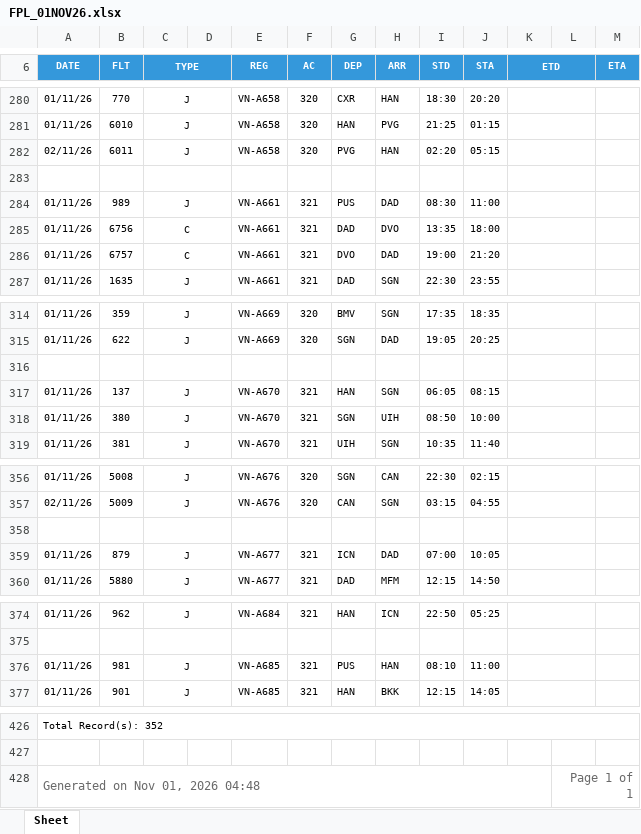
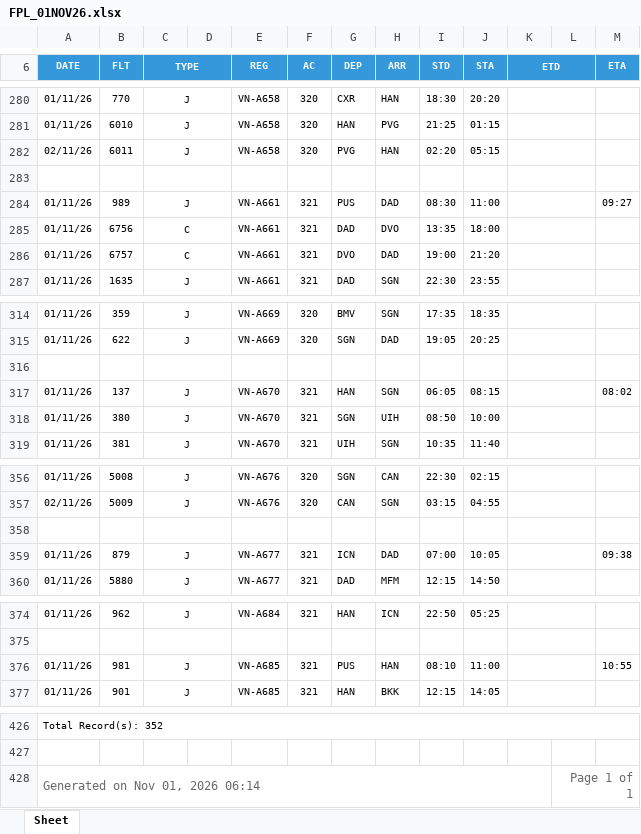
Before and after one commit to tlgsvj/lc, an Excel workbook: Data/FlightPlan/FPL_01NOV26.xlsx, sheet Sheet, drawn as a sheet; only a part is shown, gaps mark what is left out; values as stored, in another font and other column widths than the file's, no borders; charts and pictures not drawn; the diff covers the shown part only; the diff names each change by its address in the sheet, - before the commit and + after, or states it on an @@ line.

```diff
--- a/Data/FlightPlan/FPL_01NOV26.xlsx (sheet Sheet)
+++ b/Data/FlightPlan/FPL_01NOV26.xlsx (sheet Sheet)
-M284 (ETA): (empty)
+M284 (ETA): 09:27
-M317 (ETA): (empty)
+M317 (ETA): 08:02
-M359 (ETA): (empty)
+M359 (ETA): 09:38
-M376 (ETA): (empty)
+M376 (ETA): 10:55
-A428 (DATE): Generated on Nov 01, 2026 04:48
+A428 (DATE): Generated on Nov 01, 2026 06:14
```
Also changed, not shown: 35 edited cells elsewhere in this sheet.
